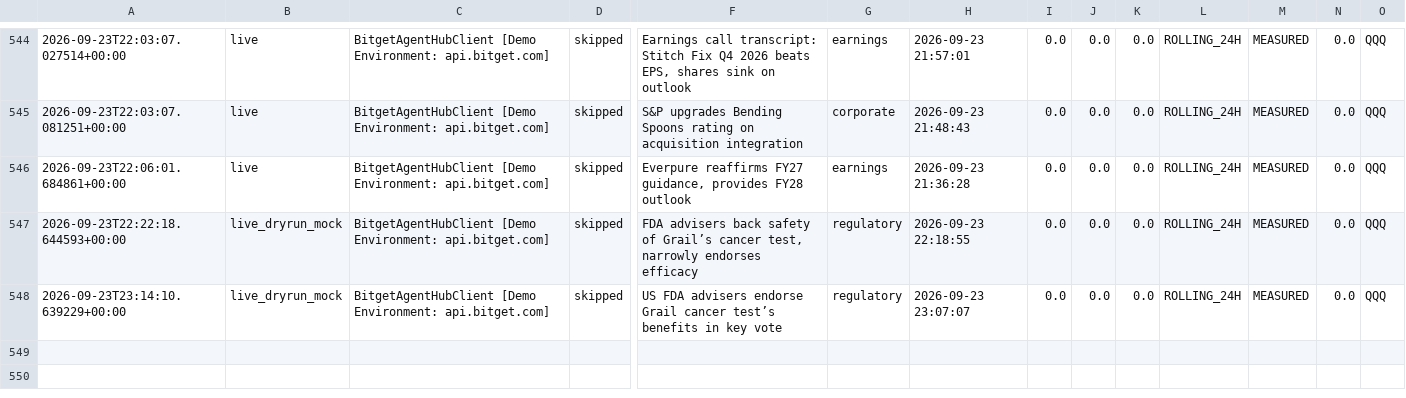
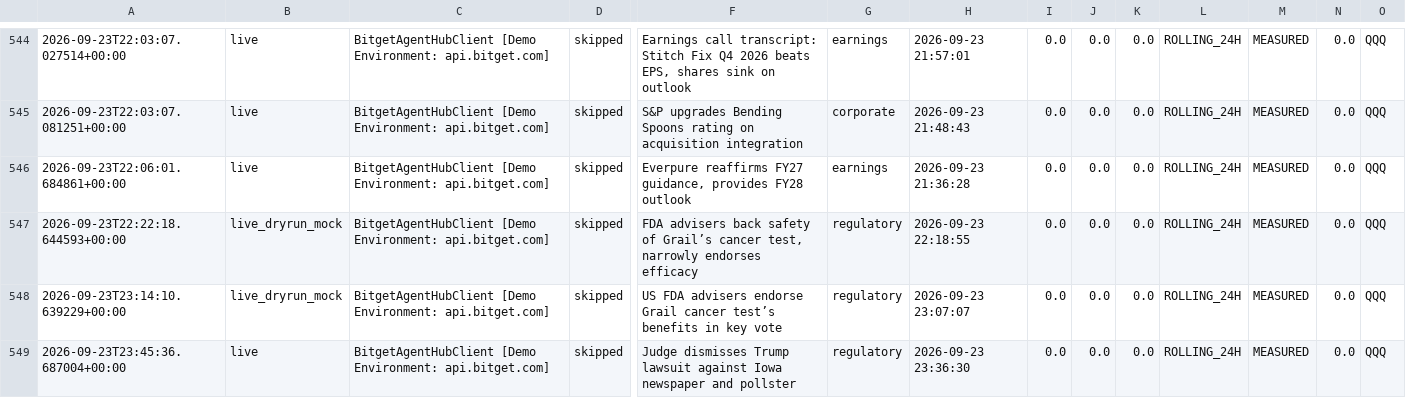
Before and after one commit to 0xSheriff/afterhours-sentinel, a CSV file: logs/sentinel_trades.csv, drawn as a sheet; only a part is shown, gaps mark what is left out; rows hold the shown columns only; the diff names each change by its address in the sheet, - before the commit and + after, or states it on an @@ line.

Commit message:
telemetry: sync live trade records (538 records)

```diff
--- a/logs/sentinel_trades.csv
+++ b/logs/sentinel_trades.csv
+row 549: 2026-09-23T23:45:36.687004+00:00 | live | BitgetAgentHubClient [Demo Environment: api.bitget.com] | skipped | Judge dismisses Trump lawsuit against Iowa newspaper and pollster | regulatory | 2026-09-23 23:36:30 | 0.0 | 0.0 | 0.0 | ROLLING_24H | MEASURED | 0.0 | QQQ
```
Also changed, not shown: 3 other files.
